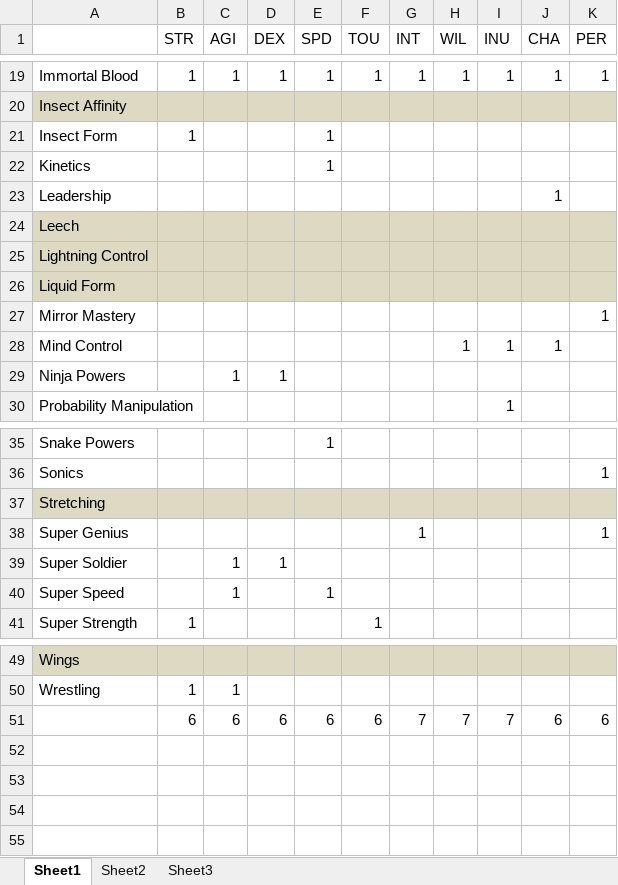
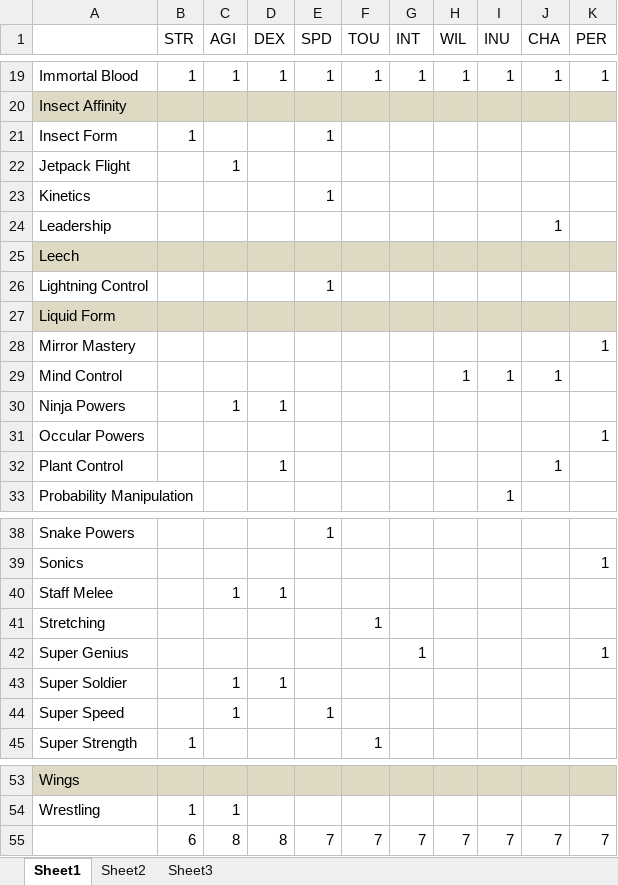
Before and after one commit to cmagoun/Runebearer, an Excel workbook: SupersRules/SuperStats.xlsx, sheet Sheet1, drawn as a sheet; only a part is shown, gaps mark what is left out; values as stored, in another font and other column widths than the file's, no borders; removed rows and columns are numbered as before the commit, all else as after; the diff names each change by its address in the sheet, - before the commit and + after, or states it on an @@ line.

Commit message:
Changed some super stats to balance out the new powersets

```diff
--- a/SupersRules/SuperStats.xlsx (sheet Sheet1)
+++ b/SupersRules/SuperStats.xlsx (sheet Sheet1)
+row 22: Jetpack Flight |  | 1
-A26:K26 fill: #DDD9C3
+A26:K26 fill: none
-E26 (SPD): (empty)
+E26 (SPD): 1
+row 31: Occular Powers |  |  |  |  |  |  |  |  |  | 1
+row 32: Plant Control |  |  | 1 |  |  |  |  |  | 1
+row 40: Staff Melee |  | 1 | 1
-A41:K41 fill: #DDD9C3
+A41:K41 fill: none
-F41 (TOU): (empty)
+F41 (TOU): 1
-row 51:  | 6 | 6 | 6 | 6 | 6 | 7 | 7 | 7 | 6 | 6
+row 55:  | 6 | 8 | 8 | 7 | 7 | 7 | 7 | 7 | 7 | 7
```
Also changed, not shown: 5 other files.
